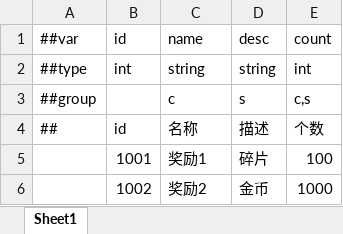
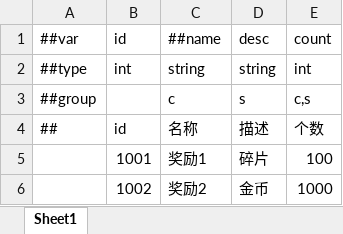
Before and after one commit to solajunwei/TOS-Project, an Excel workbook: Tool/DataTables/Datas/reward.xlsx, sheet Sheet1, drawn as a sheet; values as stored, in another font and other column widths than the file's, no borders; the diff names each change by its address in the sheet, - before the commit and + after, or states it on an @@ line.

```diff
--- a/Tool/DataTables/Datas/reward.xlsx (sheet Sheet1)
+++ b/Tool/DataTables/Datas/reward.xlsx (sheet Sheet1)
-C1: name
+C1: ##name
```
Also changed, not shown: 38 other files.
